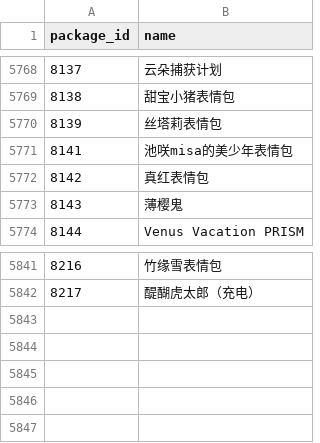
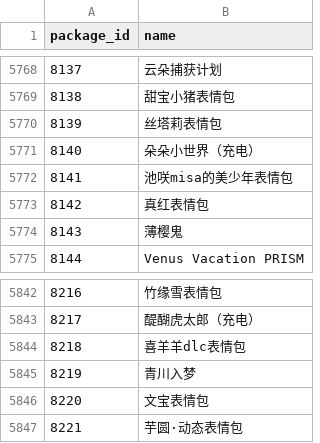
Before and after one commit to sjh8130/BilibiliSuitCollection, a CSV file: emoji/ids.csv, drawn as a sheet; only a part is shown, gaps mark what is left out; the diff names each change by its address in the sheet, - before the commit and + after, or states it on an @@ line.

```diff
--- a/emoji/ids.csv
+++ b/emoji/ids.csv
+row 5771: 8140 | 朵朵小世界（充电）
+row 5844: 8218 | 喜羊羊dlc表情包
+row 5845: 8219 | 青川入梦
+row 5846: 8220 | 文宝表情包
+row 5847: 8221 | 芋圆·动态表情包
```
Also changed, not shown: 13 other files.
